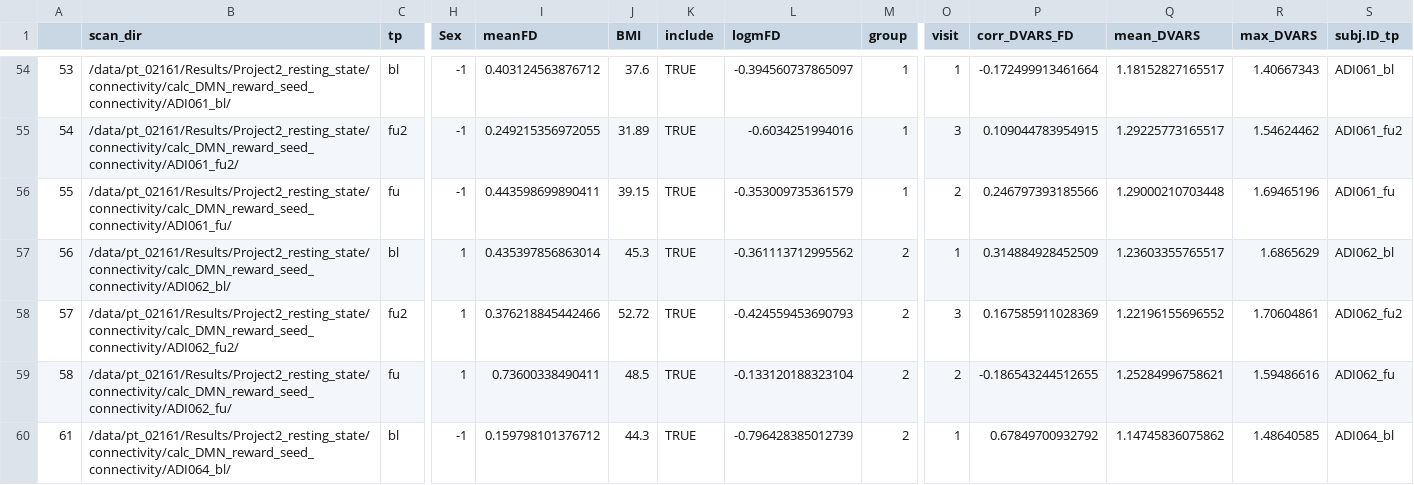
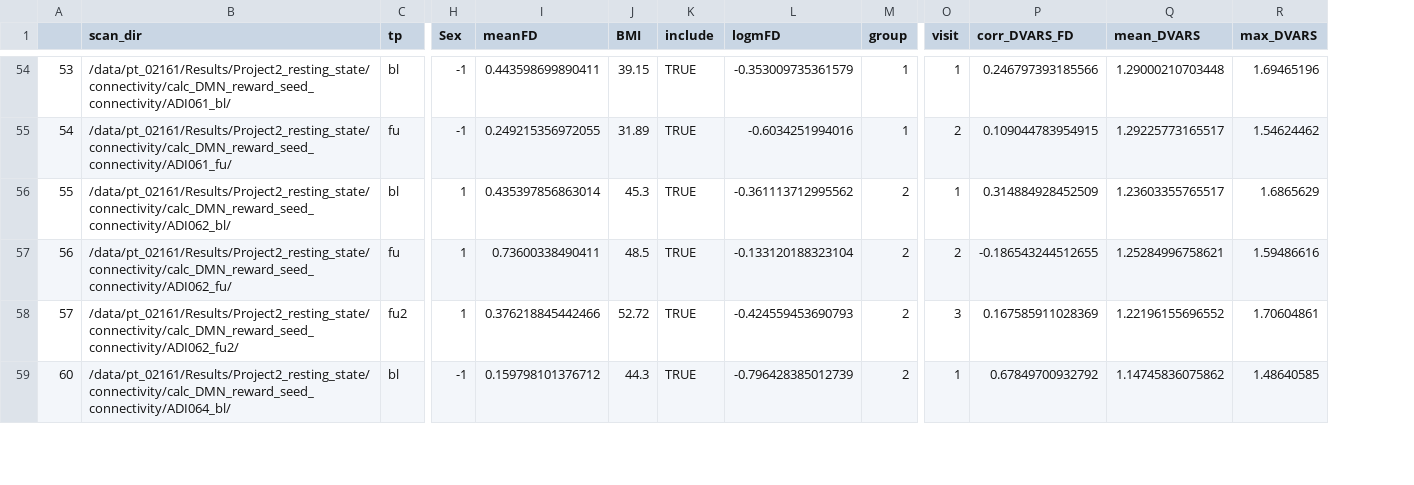
Before and after one commit to hsx1/adi2_rsfmri, a CSV file: report/all_QA_measures.csv, drawn as a sheet; only a part is shown, gaps mark what is left out; removed rows and columns are numbered as before the commit, all else as after; rows hold the shown columns only; the diff covers the shown part only; the diff names each change by its address in the sheet, - before the commit and + after, or states it on an @@ line.

```diff
--- a/report/all_QA_measures.csv
+++ b/report/all_QA_measures.csv
-column S (subj.ID_tp), row 54: ADI061_bl; rows 56-58: ADI061_fu | ADI062_bl | ADI062_fu2; row 60: ADI064_bl
@@ column A renumbered between rows 3 and 99 @@
-I54 (meanFD): 0.403124563876712
+I54 (meanFD): 0.443598699890411
-J54 (BMI): 37.6
+J54 (BMI): 39.15
-L54 (logmFD): -0.394560737865097
+L54 (logmFD): -0.353009735361579
-P54 (corr_DVARS_FD): -0.172499913461664
+P54 (corr_DVARS_FD): 0.246797393185566
-Q54 (mean_DVARS): 1.18152827165517
+Q54 (mean_DVARS): 1.29000210703448
-R54 (max_DVARS): 1.40667343
+R54 (max_DVARS): 1.69465196
-row 55: 54 | /data/pt_02161/Results/Project2_resting_state/connectivity/calc_DMN_reward_seed_connectivity/ADI061_fu2/ | fu2 | -1 | 0.249215356972055 | 31.89 | TRUE | -0.6034251994016 | 1 | 3 | 0.109044783954915 | 1.29225773165517 | 1.54624462 | ADI061_fu2
-I55 (meanFD): 0.443598699890411
+I55 (meanFD): 0.249215356972055
-J55 (BMI): 39.15
+J55 (BMI): 31.89
-L55 (logmFD): -0.353009735361579
+L55 (logmFD): -0.6034251994016
-P55 (corr_DVARS_FD): 0.246797393185566
+P55 (corr_DVARS_FD): 0.109044783954915
-Q55 (mean_DVARS): 1.29000210703448
+Q55 (mean_DVARS): 1.29225773165517
-R55 (max_DVARS): 1.69465196
+R55 (max_DVARS): 1.54624462
@@ row 59 moved to row 57: 56 @@
```
Also changed, not shown: 25 moved rows elsewhere in this file, 5 other files.
